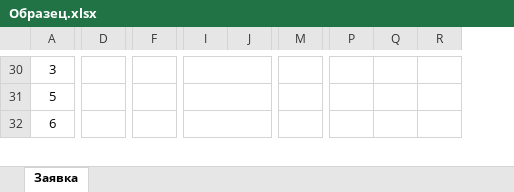
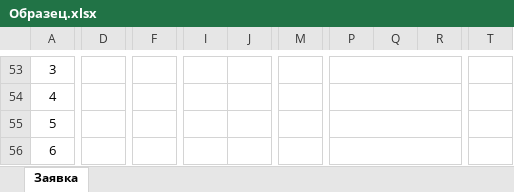
Before and after one commit to il12/synchroreg, an Excel workbook: assets/Образец.xlsx, sheet Заявка, drawn as a sheet; only a part is shown, gaps mark what is left out; values as stored, in another font and other column widths than the file's, no borders; removed rows and columns are numbered as before the commit, all else as after; rows hold the shown columns only; the diff covers the shown part only; the diff names each change by its address in the sheet, - before the commit and + after, or states it on an @@ line.

```diff
--- a/assets/Образец.xlsx (sheet Заявка)
+++ b/assets/Образец.xlsx (sheet Заявка)
-column M, empty
+column M, empty
-column P, empty
-column Q, empty
-column R, empty
+column P, empty
+column Q, empty
+column R, empty
+column T, empty
-D30:E30 merged
-F30:G30 merged
-I30:J30 merged
+J53:K53 merged
+row 54: 4
-D31:E31 merged
-F31:G31 merged
-I31:J31 merged
+J55:K55 merged
-D32:E32 merged
-F32:G32 merged
-I32:J32 merged
+J56:K56 merged
```
Also changed, not shown: 26 added rows, 3 removed rows, 10 edited cells, cell formats and merged cells elsewhere in this sheet, assets/TEAMS_SETUP_5.xlsx, assets/Заявка.xlsx, 23 other files.
